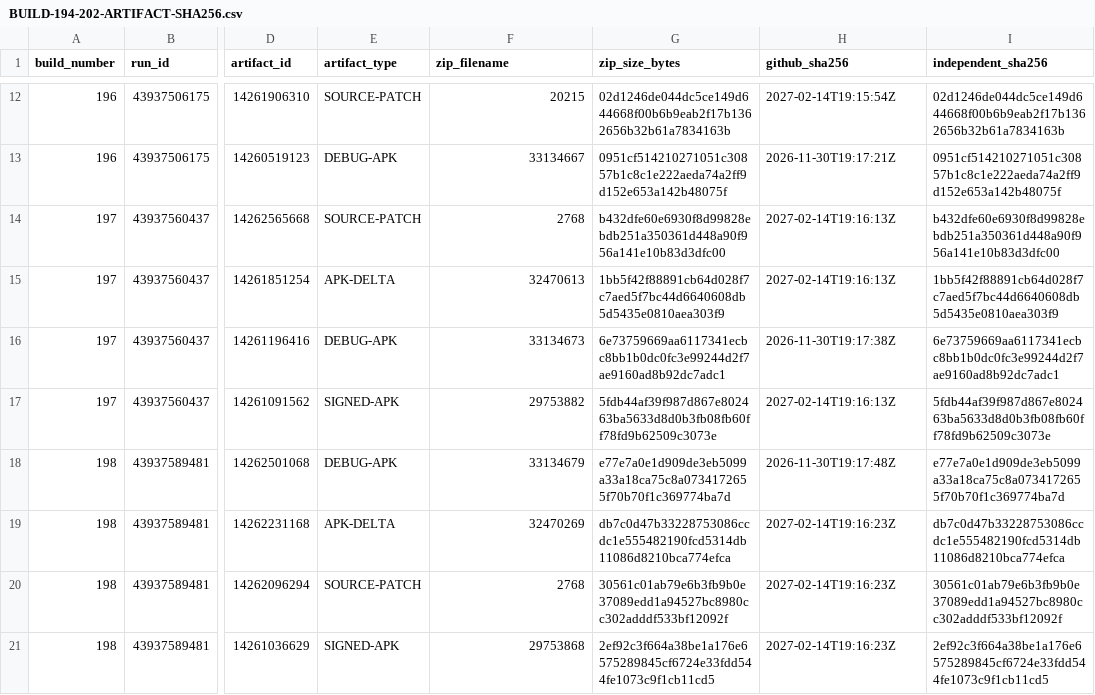
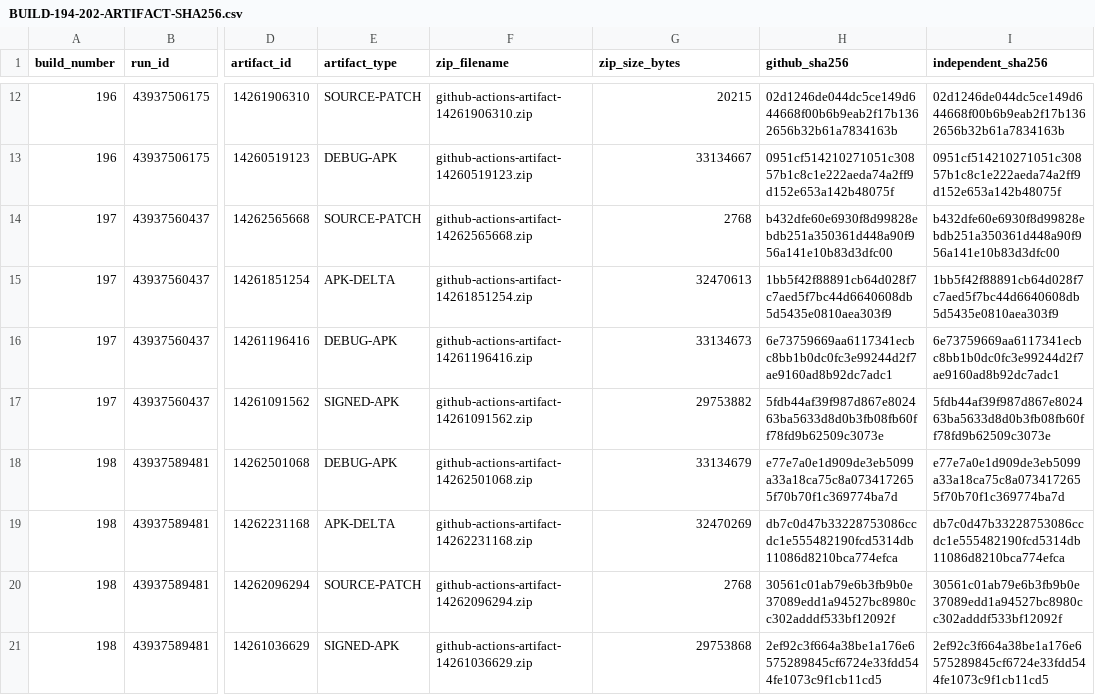
Before and after one commit to egalego-sudo/AstraQuantum-AI, a CSV file: docs/archive/BUILD-194-202-ARTIFACT-SHA256.csv, drawn as a sheet; only a part is shown, gaps mark what is left out; the diff covers the shown part only; the diff names each change by its address in the sheet, - before the commit and + after, or states it on an @@ line.

Commit message:
Fix Build 194-202 artifact manifest columns

```diff
--- a/docs/archive/BUILD-194-202-ARTIFACT-SHA256.csv
+++ b/docs/archive/BUILD-194-202-ARTIFACT-SHA256.csv
-F12 (zip_filename): 20215
+F12 (zip_filename): github-actions-artifact-14261906310.zip
-G12 (zip_size_bytes): 02d1246de044dc5ce149d644668f00b6b9eab2f17b1362656b32b61a7834163b
+G12 (zip_size_bytes): 20215
-H12 (github_sha256): 2027-02-14T19:15:54Z
+H12 (github_sha256): 02d1246de044dc5ce149d644668f00b6b9eab2f17b1362656b32b61a7834163b
-F13 (zip_filename): 33134667
+F13 (zip_filename): github-actions-artifact-14260519123.zip
-G13 (zip_size_bytes): 0951cf514210271051c30857b1c8c1e222aeda74a2ff9d152e653a142b48075f
+G13 (zip_size_bytes): 33134667
-H13 (github_sha256): 2026-11-30T19:17:21Z
+H13 (github_sha256): 0951cf514210271051c30857b1c8c1e222aeda74a2ff9d152e653a142b48075f
-F14 (zip_filename): 2768
+F14 (zip_filename): github-actions-artifact-14262565668.zip
-G14 (zip_size_bytes): b432dfe60e6930f8d99828ebdb251a350361d448a90f956a141e10b83d3dfc00
+G14 (zip_size_bytes): 2768
-H14 (github_sha256): 2027-02-14T19:16:13Z
+H14 (github_sha256): b432dfe60e6930f8d99828ebdb251a350361d448a90f956a141e10b83d3dfc00
-F15 (zip_filename): 32470613
+F15 (zip_filename): github-actions-artifact-14261851254.zip
-G15 (zip_size_bytes): 1bb5f42f88891cb64d028f7c7aed5f7bc44d6640608db5d5435e0810aea303f9
+G15 (zip_size_bytes): 32470613
-H15 (github_sha256): 2027-02-14T19:16:13Z
+H15 (github_sha256): 1bb5f42f88891cb64d028f7c7aed5f7bc44d6640608db5d5435e0810aea303f9
-F16 (zip_filename): 33134673
+F16 (zip_filename): github-actions-artifact-14261196416.zip
-G16 (zip_size_bytes): 6e73759669aa6117341ecbc8bb1b0dc0fc3e99244d2f7ae9160ad8b92dc7adc1
+G16 (zip_size_bytes): 33134673
-H16 (github_sha256): 2026-11-30T19:17:38Z
+H16 (github_sha256): 6e73759669aa6117341ecbc8bb1b0dc0fc3e99244d2f7ae9160ad8b92dc7adc1
-F17 (zip_filename): 29753882
+F17 (zip_filename): github-actions-artifact-14261091562.zip
-G17 (zip_size_bytes): 5fdb44af39f987d867e802463ba5633d8d0b3fb08fb60ff78fd9b62509c3073e
+G17 (zip_size_bytes): 29753882
-H17 (github_sha256): 2027-02-14T19:16:13Z
+H17 (github_sha256): 5fdb44af39f987d867e802463ba5633d8d0b3fb08fb60ff78fd9b62509c3073e
-F18 (zip_filename): 33134679
+F18 (zip_filename): github-actions-artifact-14262501068.zip
-G18 (zip_size_bytes): e77e7a0e1d909de3eb5099a33a18ca75c8a0734172655f70b70f1c369774ba7d
+G18 (zip_size_bytes): 33134679
-H18 (github_sha256): 2026-11-30T19:17:48Z
+H18 (github_sha256): e77e7a0e1d909de3eb5099a33a18ca75c8a0734172655f70b70f1c369774ba7d
-F19 (zip_filename): 32470269
+F19 (zip_filename): github-actions-artifact-14262231168.zip
-G19 (zip_size_bytes): db7c0d47b33228753086ccdc1e555482190fcd5314db11086d8210bca774efca
+G19 (zip_size_bytes): 32470269
-H19 (github_sha256): 2027-02-14T19:16:23Z
+H19 (github_sha256): db7c0d47b33228753086ccdc1e555482190fcd5314db11086d8210bca774efca
-F20 (zip_filename): 2768
+F20 (zip_filename): github-actions-artifact-14262096294.zip
-G20 (zip_size_bytes): 30561c01ab79e6b3fb9b0e37089edd1a94527bc8980cc302adddf533bf12092f
+G20 (zip_size_bytes): 2768
-H20 (github_sha256): 2027-02-14T19:16:23Z
+H20 (github_sha256): 30561c01ab79e6b3fb9b0e37089edd1a94527bc8980cc302adddf533bf12092f
-F21 (zip_filename): 29753868
+F21 (zip_filename): github-actions-artifact-14261036629.zip
-G21 (zip_size_bytes): 2ef92c3f664a38be1a176e6575289845cf6724e33fdd544fe1073c9f1cb11cd5
+G21 (zip_size_bytes): 29753868
-H21 (github_sha256): 2027-02-14T19:16:23Z
+H21 (github_sha256): 2ef92c3f664a38be1a176e6575289845cf6724e33fdd544fe1073c9f1cb11cd5
```
Also changed, not shown: 69 edited cells elsewhere in this file.
